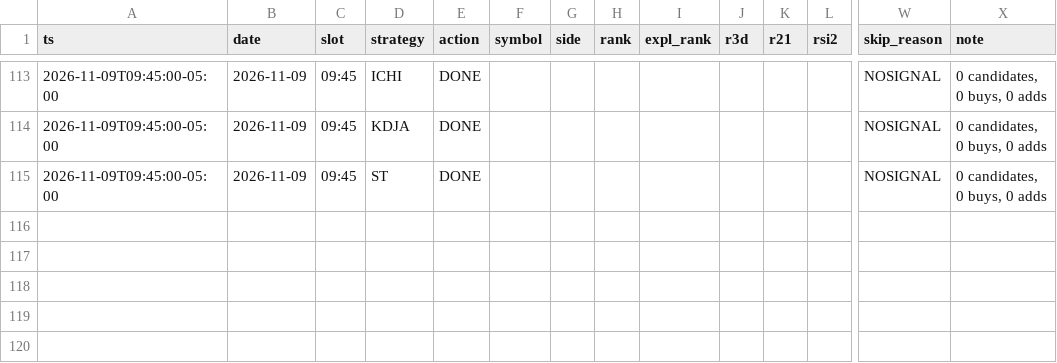
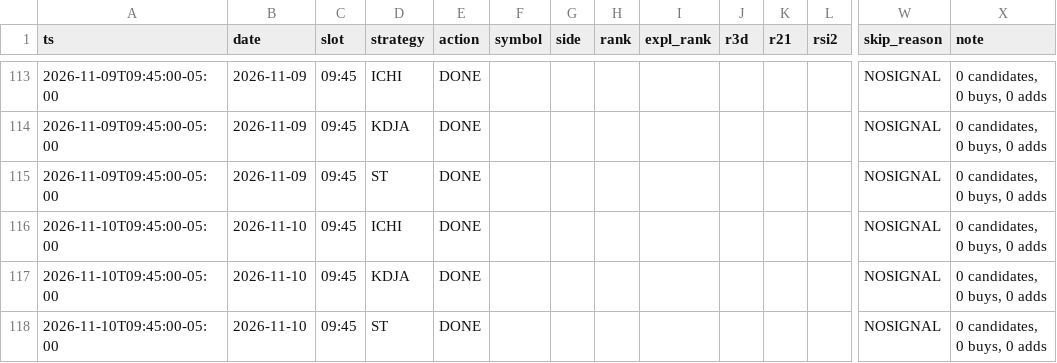
Before and after one commit to alwahedi-netizen/spx-0DTE-v1, a CSV file: data/stocks/signals.csv, drawn as a sheet; only a part is shown, gaps mark what is left out; rows hold the shown columns only; the diff names each change by its address in the sheet, - before the commit and + after, or states it on an @@ line.

```diff
--- a/data/stocks/signals.csv
+++ b/data/stocks/signals.csv
+row 116: 2026-11-10T09:45:00-05:00 | 2026-11-10 | 09:45 | ICHI | DONE |  |  |  |  |  |  |  | NOSIGNAL | 0 candidates, 0 buys, 0 adds
+row 117: 2026-11-10T09:45:00-05:00 | 2026-11-10 | 09:45 | KDJA | DONE |  |  |  |  |  |  |  | NOSIGNAL | 0 candidates, 0 buys, 0 adds
+row 118: 2026-11-10T09:45:00-05:00 | 2026-11-10 | 09:45 | ST | DONE |  |  |  |  |  |  |  | NOSIGNAL | 0 candidates, 0 buys, 0 adds
```
Also changed, not shown: data/paper/day.csv, data/paper/positions.csv, 3 other files.
